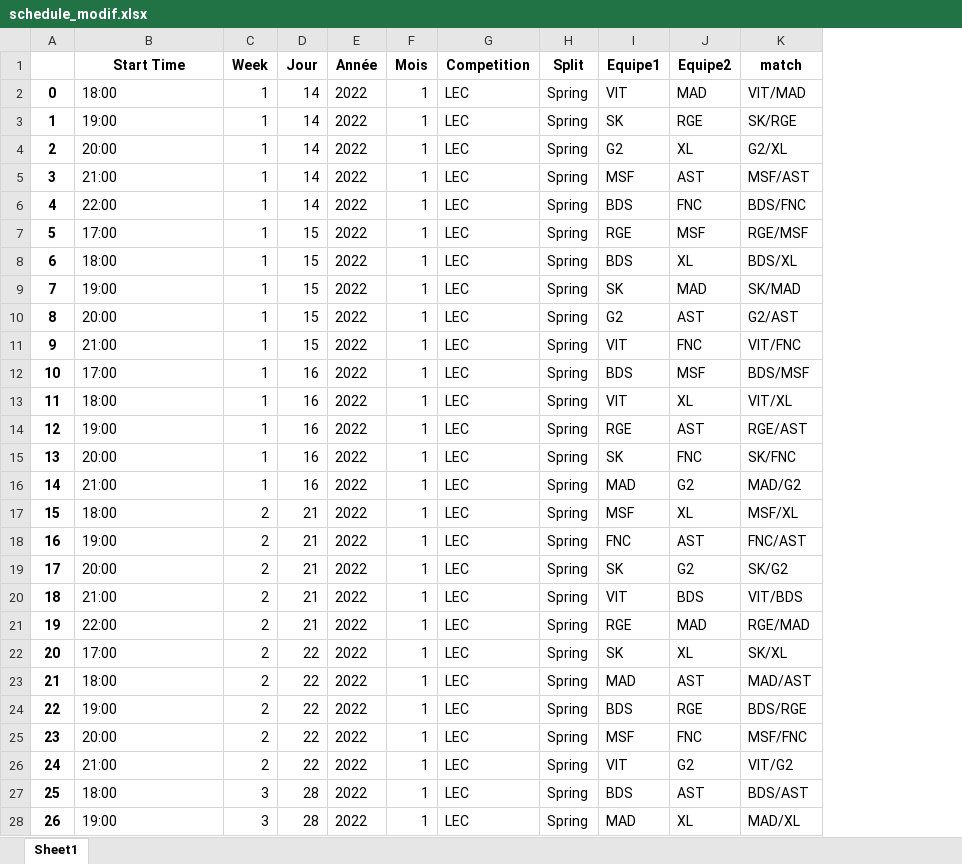
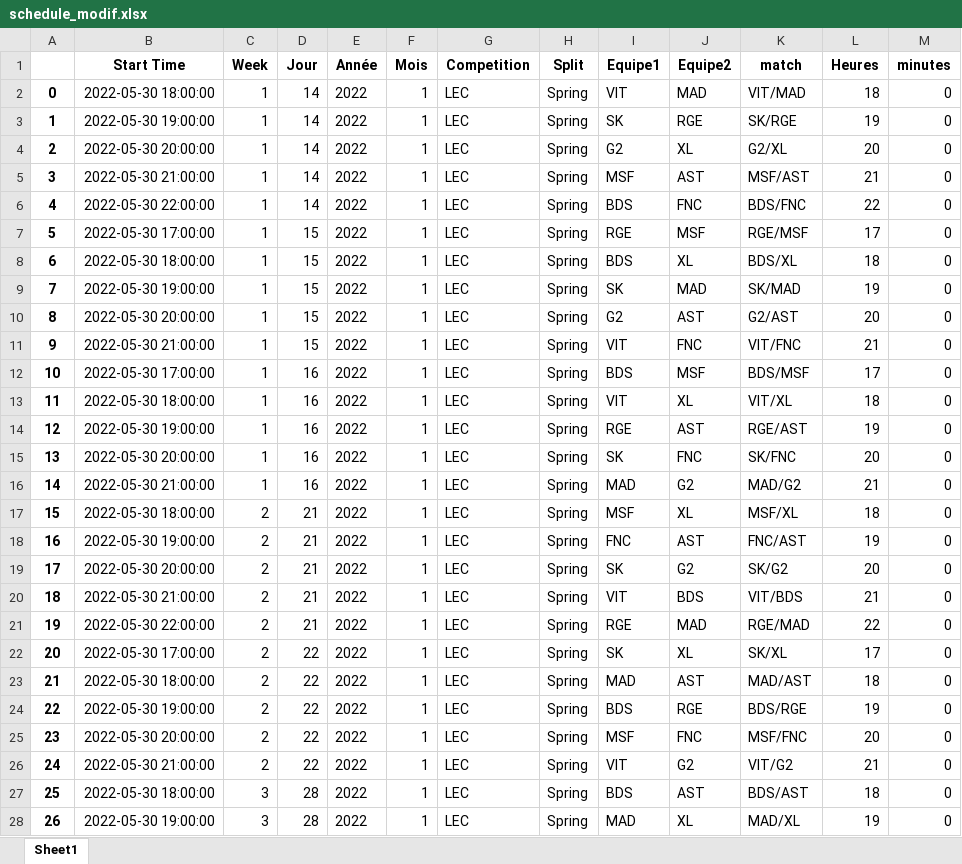
Before and after one commit to Tomlora/MarinSlash, an Excel workbook: FL/schedule_modif.xlsx, sheet Sheet1, drawn as a sheet; only a part is shown; values as stored, in another font and other column widths than the file's, no borders; the diff covers the shown part only; the diff names each change by its address in the sheet, - before the commit and + after, or states it on an @@ line.

```diff
--- a/FL/schedule_modif.xlsx (sheet Sheet1)
+++ b/FL/schedule_modif.xlsx (sheet Sheet1)
+column L (Heures), rows 2-28: 18 | 19 | 20 | 21 | 22 | 17 | 18 | 19 | 20 | 21 | 17 | 18 | 19 | 20 | 21 | 18 | 19 | 20 | 21 | 22 | 17 | 18 | 19 | 20 | 21 | 18 | 19
+column M (minutes), rows 2-28: all 0
-B2 (Start Time): 18:00
+B2 (Start Time): 2022-05-30 18:00:00
-B3 (Start Time): 19:00
+B3 (Start Time): 2022-05-30 19:00:00
-B4 (Start Time): 20:00
+B4 (Start Time): 2022-05-30 20:00:00
-B5 (Start Time): 21:00
+B5 (Start Time): 2022-05-30 21:00:00
-B6 (Start Time): 22:00
+B6 (Start Time): 2022-05-30 22:00:00
-B7 (Start Time): 17:00
+B7 (Start Time): 2022-05-30 17:00:00
-B8 (Start Time): 18:00
+B8 (Start Time): 2022-05-30 18:00:00
-B9 (Start Time): 19:00
+B9 (Start Time): 2022-05-30 19:00:00
-B10 (Start Time): 20:00
+B10 (Start Time): 2022-05-30 20:00:00
-B11 (Start Time): 21:00
+B11 (Start Time): 2022-05-30 21:00:00
-B12 (Start Time): 17:00
+B12 (Start Time): 2022-05-30 17:00:00
-B13 (Start Time): 18:00
+B13 (Start Time): 2022-05-30 18:00:00
-B14 (Start Time): 19:00
+B14 (Start Time): 2022-05-30 19:00:00
-B15 (Start Time): 20:00
+B15 (Start Time): 2022-05-30 20:00:00
-B16 (Start Time): 21:00
+B16 (Start Time): 2022-05-30 21:00:00
-B17 (Start Time): 18:00
+B17 (Start Time): 2022-05-30 18:00:00
-B18 (Start Time): 19:00
+B18 (Start Time): 2022-05-30 19:00:00
-B19 (Start Time): 20:00
+B19 (Start Time): 2022-05-30 20:00:00
-B20 (Start Time): 21:00
+B20 (Start Time): 2022-05-30 21:00:00
-B21 (Start Time): 22:00
+B21 (Start Time): 2022-05-30 22:00:00
-B22 (Start Time): 17:00
+B22 (Start Time): 2022-05-30 17:00:00
-B23 (Start Time): 18:00
+B23 (Start Time): 2022-05-30 18:00:00
-B24 (Start Time): 19:00
+B24 (Start Time): 2022-05-30 19:00:00
-B25 (Start Time): 20:00
+B25 (Start Time): 2022-05-30 20:00:00
-B26 (Start Time): 21:00
+B26 (Start Time): 2022-05-30 21:00:00
-B27 (Start Time): 18:00
+B27 (Start Time): 2022-05-30 18:00:00
-B28 (Start Time): 19:00
+B28 (Start Time): 2022-05-30 19:00:00
```
Also changed, not shown: 784 edited cells elsewhere in this sheet, 5 other files.
